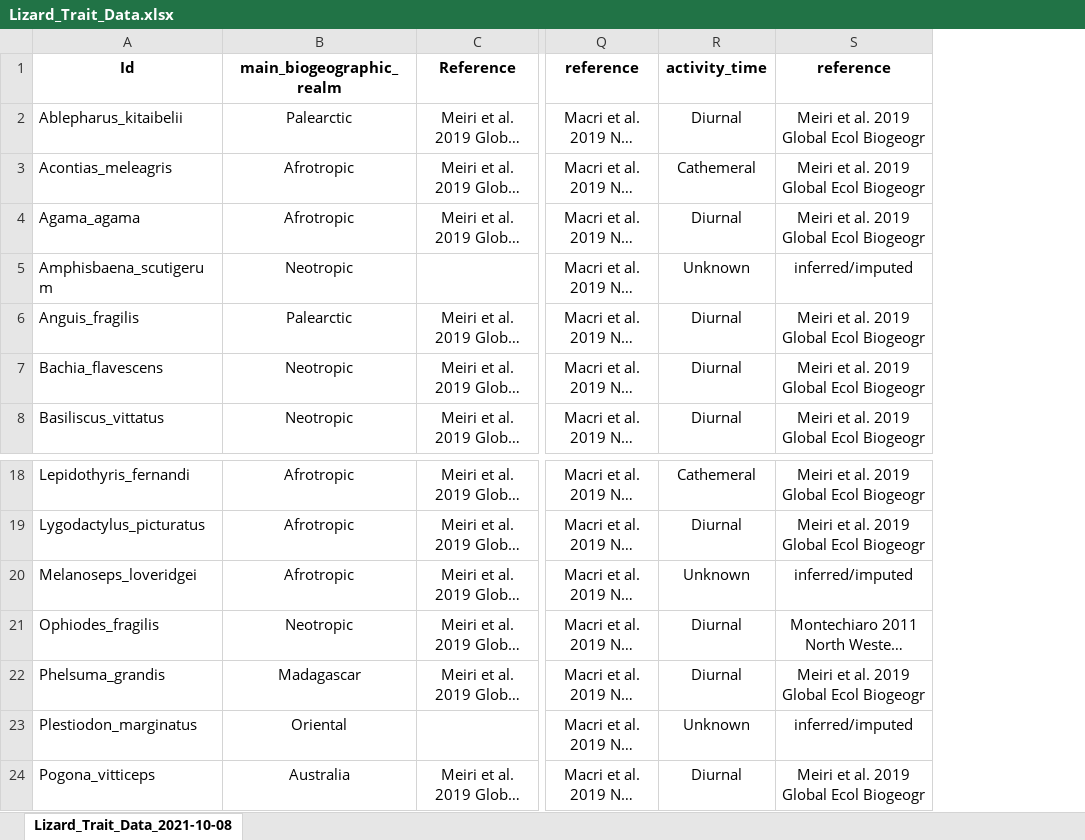
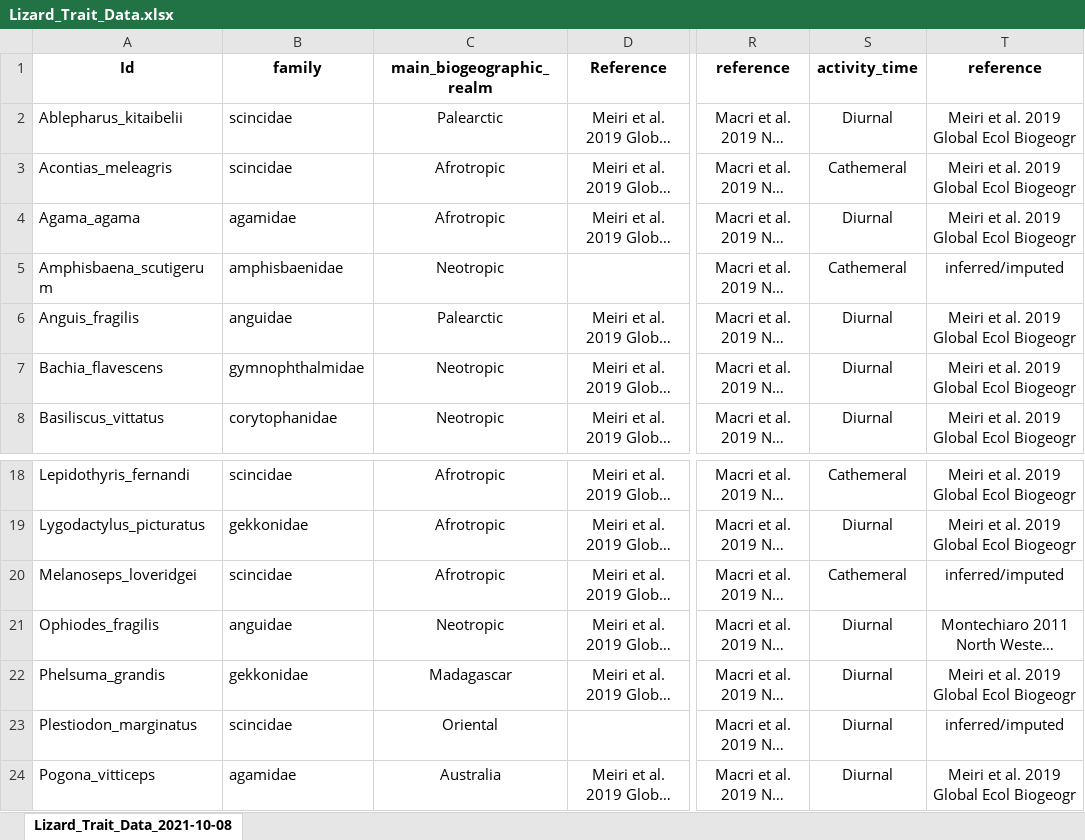
Before and after one commit to ljohnso14/lizard_brain_evolution, an Excel workbook: trait_data/Lizard_Trait_Data.xlsx, sheet Lizard_Trait_Data_2021-10-08, drawn as a sheet; only a part is shown, gaps mark what is left out; long unchanged cells end in …; values as stored, in another font and other column widths than the file's, no borders; addresses are those after the commit; the diff names each change by its address in the sheet, - before the commit and + after, or states it on an @@ line.

```diff
--- a/trait_data/Lizard_Trait_Data.xlsx (sheet Lizard_Trait_Data_2021-10-08)
+++ b/trait_data/Lizard_Trait_Data.xlsx (sheet Lizard_Trait_Data_2021-10-08)
+column B, rows 1-8: family | scincidae | scincidae | agamidae | amphisbaenidae | anguidae | gymnophthalmidae | corytophanidae; rows 18-24: scincidae | gekkonidae | scincidae | anguidae | gekkonidae | scincidae | agamidae
-S5: Unknown
+S5: Cathemeral
-S20: Unknown
+S20: Cathemeral
-S23: Unknown
+S23: Diurnal
```
Also changed, not shown: 3 other files.
